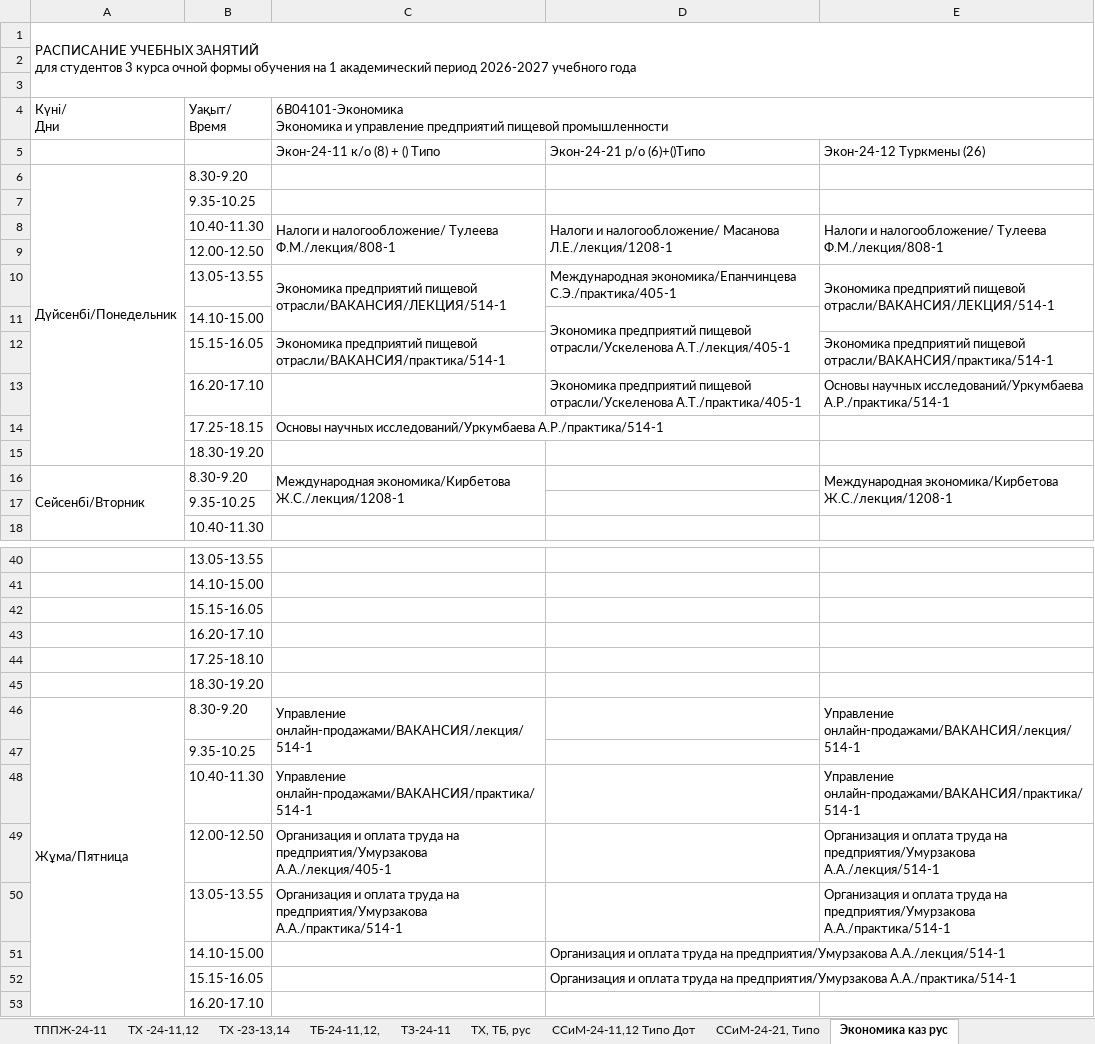
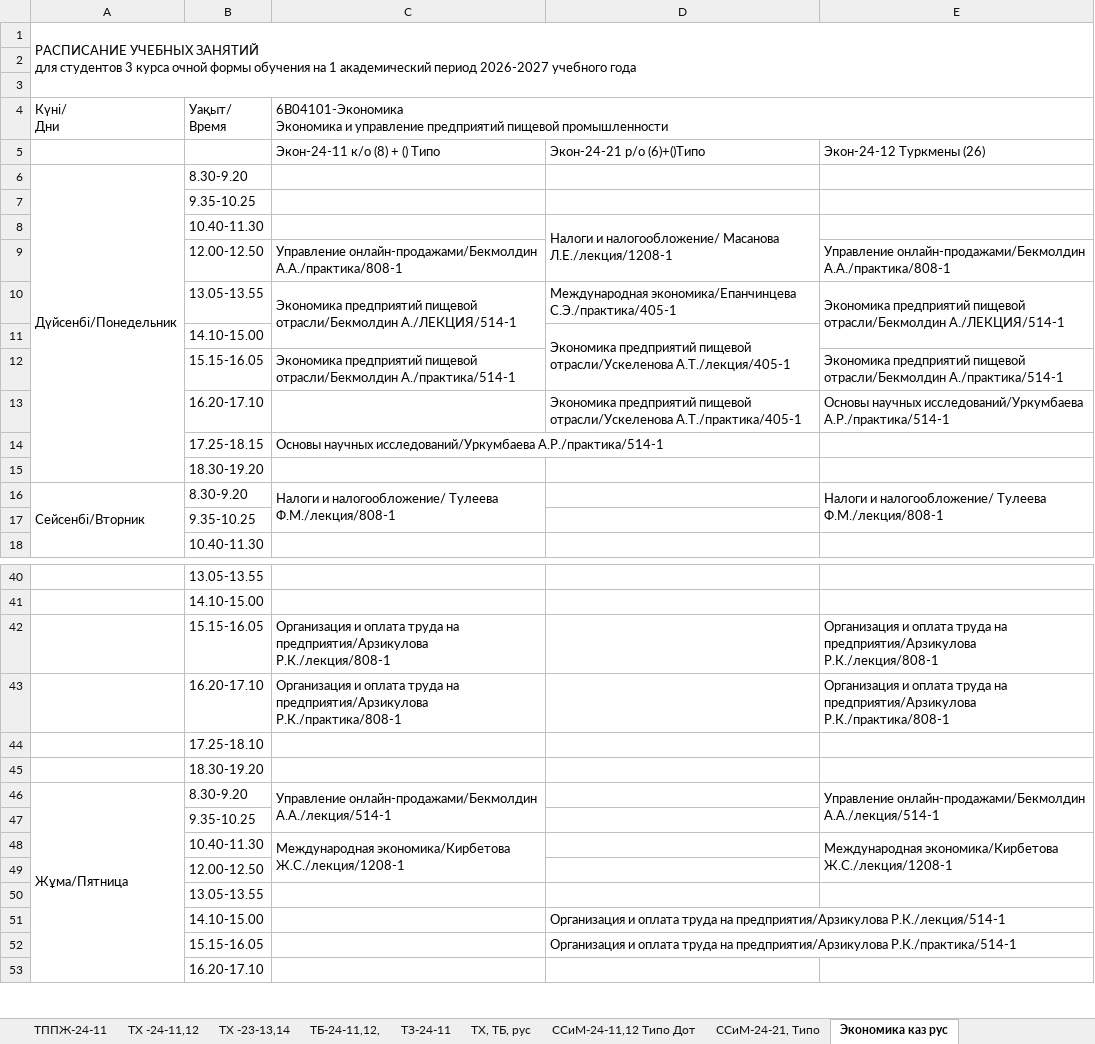
Before and after one commit to drashidinov/ATUscheduleIS, an Excel workbook: raw/3_kurs.xlsx, sheet Экономика каз рус, drawn as a sheet; only a part is shown, gaps mark what is left out; values as stored, in another font and other column widths than the file's, no cell formats; charts and pictures not drawn; removed rows and columns are numbered as before the commit, all else as after; the diff names each change by its address in the sheet, - before the commit and + after, or states it on an @@ line.

```diff
--- a/raw/3_kurs.xlsx (sheet Экономика каз рус)
+++ b/raw/3_kurs.xlsx (sheet Экономика каз рус)
-C8: Налоги и налогообложение/ Тулеева Ф.М./лекция/808-1
+C8: (empty)
-C8:C9 merged
-E8: Налоги и налогообложение/ Тулеева Ф.М./лекция/808-1
+E8: (empty)
-E8:E9 merged
+row 9:  | 12.00-12.50 | Управление онлайн-продажами/Бекмолдин А.А./практика/808-1 |  | Управление онлайн-продажами/Бекмолдин А.А./практика/808-1
-C10: …предприятий пищевой отрасли/ВАКАНСИЯ/ЛЕКЦИЯ/514-1
+C10: …предприятий пищевой отрасли/Бекмолдин А./ЛЕКЦИЯ/514-1
-E10: …предприятий пищевой отрасли/ВАКАНСИЯ/ЛЕКЦИЯ/514-1
+E10: …предприятий пищевой отрасли/Бекмолдин А./ЛЕКЦИЯ/514-1
-C12: …предприятий пищевой отрасли/ВАКАНСИЯ/практика/514-1
+C12: …предприятий пищевой отрасли/Бекмолдин А./практика/514-1
-E12: …предприятий пищевой отрасли/ВАКАНСИЯ/практика/514-1
+E12: …предприятий пищевой отрасли/Бекмолдин А./практика/514-1
-C16: Международная экономика/Кирбетова Ж.С./лекция/1208-1
+C16: Налоги и налогообложение/ Тулеева Ф.М./лекция/808-1
-E16: Международная экономика/Кирбетова Ж.С./лекция/1208-1
+E16: Налоги и налогообложение/ Тулеева Ф.М./лекция/808-1
-row 42:  | 15.15-16.05
-row 43:  | 16.20-17.10
+row 42:  | 15.15-16.05 | Организация и оплата труда на предприятия/Арзикулова Р.К./лекция/808-1 |  | Организация и оплата труда на предприятия/Арзикулова Р.К./лекция/808-1
+row 43:  | 16.20-17.10 | Организация и оплата труда на предприятия/Арзикулова Р.К./практика/808-1 |  | Организация и оплата труда на предприятия/Арзикулова Р.К./практика/808-1
-C46: Управление онлайн-продажами/ВАКАНСИЯ/лекция/514-1
+C46: Управление онлайн-продажами/Бекмолдин А.А./лекция/514-1
-E46: Управление онлайн-продажами/ВАКАНСИЯ/лекция/514-1
+E46: Управление онлайн-продажами/Бекмолдин А.А./лекция/514-1
-C48: Управление онлайн-продажами/ВАКАНСИЯ/практика/514-1
+C48: Международная экономика/Кирбетова Ж.С./лекция/1208-1
+C48:C49 merged
-E48: Управление онлайн-продажами/ВАКАНСИЯ/практика/514-1
+E48: Международная экономика/Кирбетова Ж.С./лекция/1208-1
+E48:E49 merged
-row 49:  | 12.00-12.50 | Организация и оплата труда на предприятия/Умурзакова А.А./лекция/405-1 |  | Организация и оплата труда на предприятия/Умурзакова А.А./лекция/514-1
-row 50:  | 13.05-13.55 | Организация и оплата труда на предприятия/Умурзакова А.А./практика/514-1 |  | Организация и оплата труда на предприятия/Умурзакова А.А./практика/514-1
@@ row 9 moved to row 49: 12.00-12.50 @@
+row 50:  | 13.05-13.55
-D51: …труда на предприятия/Умурзакова А.А./лекция/514-1
+D51: …труда на предприятия/Арзикулова Р.К./лекция/514-1
-D52: …труда на предприятия/Умурзакова А.А./практика/514-1
+D52: …труда на предприятия/Арзикулова Р.К./практика/514-1
```
Also changed, not shown: sheet ФН каз рус, sheet УиА каз рус, sheet ГД ДМ Дизайн каз рус, sheet Менеджмент каз рус, sheet ГиМУ каз рус, sheet ХТОВ-24-11 ТиПО,21, 13 more sheets, cell formats, charts or pictures, 1 other file.
